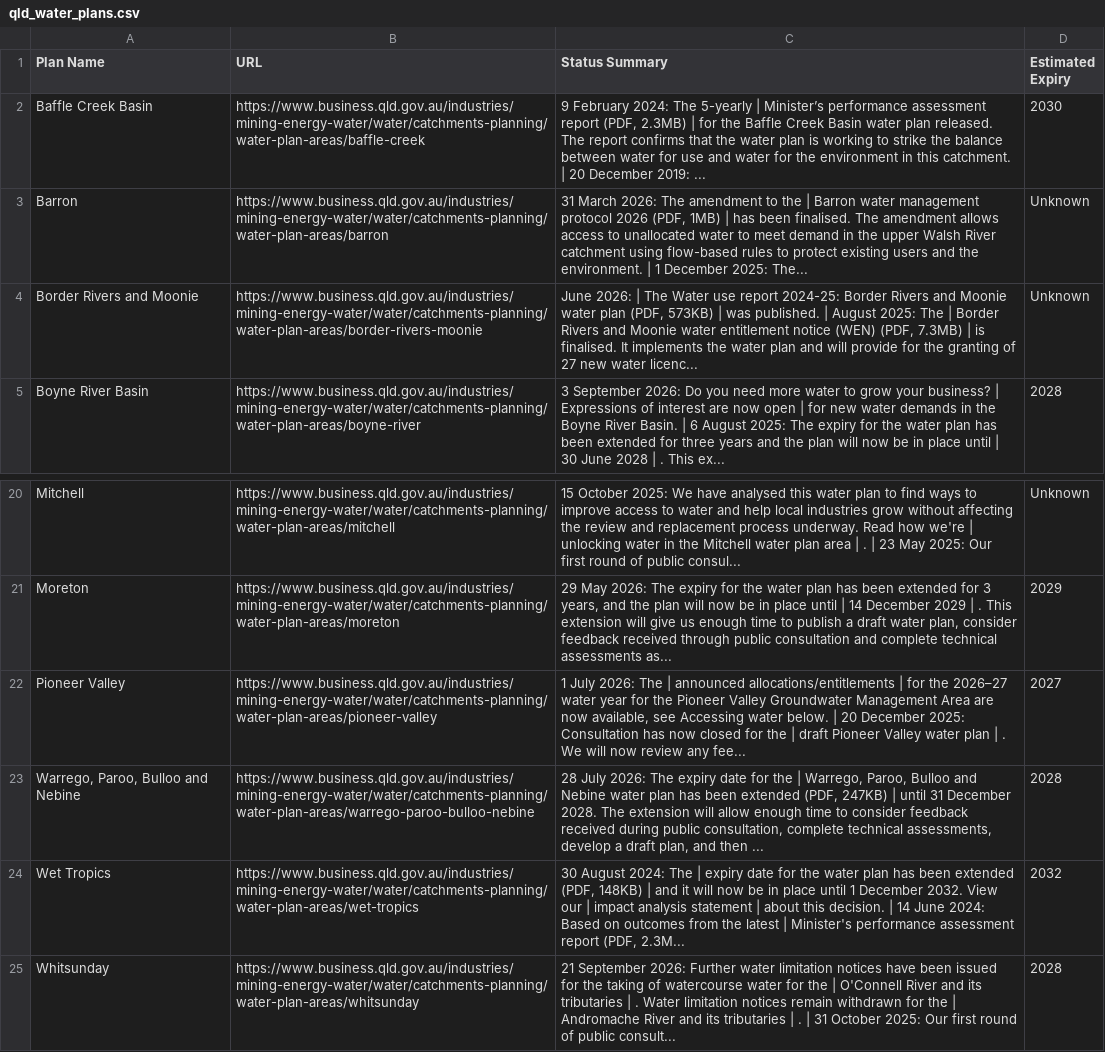
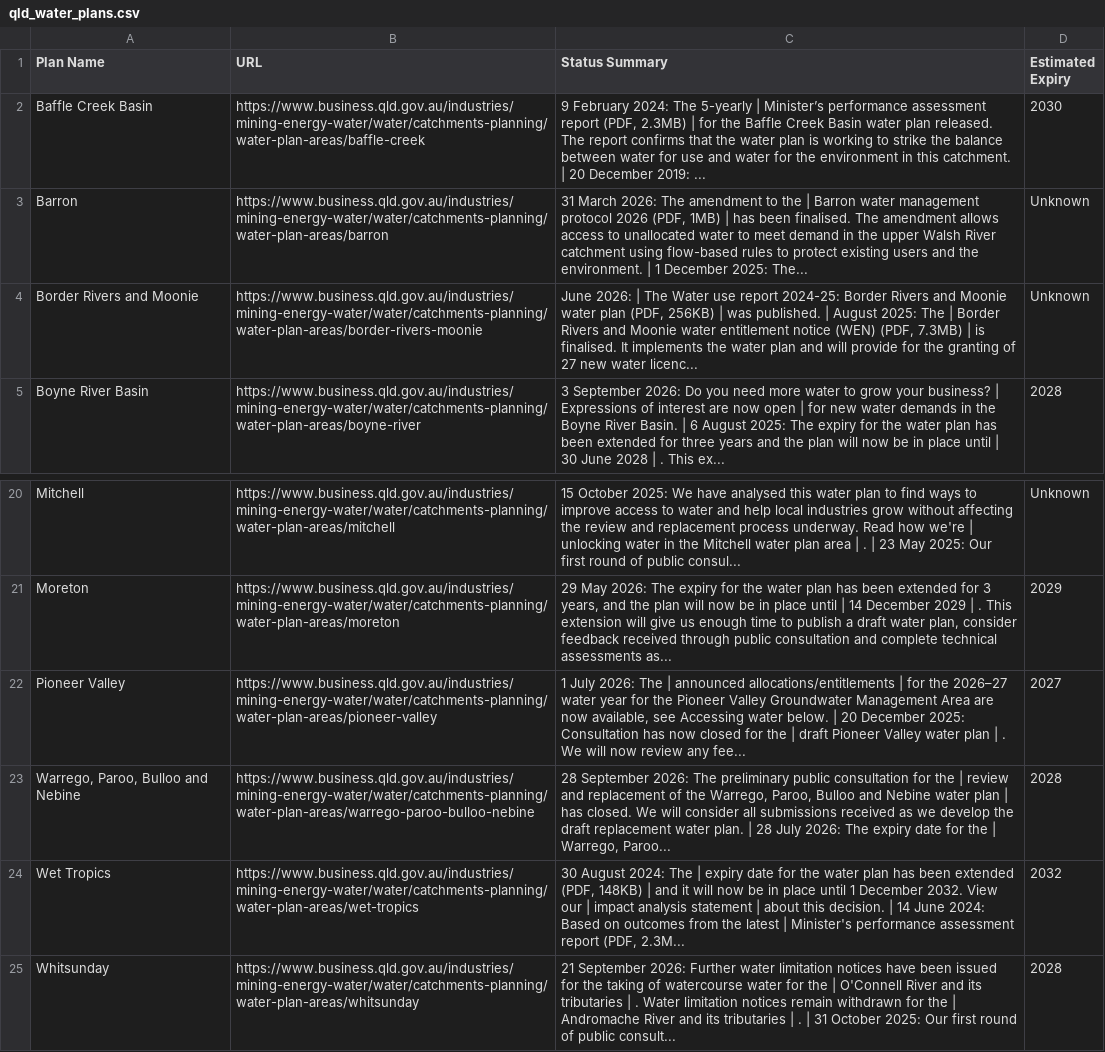
Before and after one commit to beeches-anode/qld-water-scraper, a CSV file: qld_water_plans.csv, drawn as a sheet; only a part is shown, gaps mark what is left out.

```diff
--- a/qld_water_plans.csv
+++ b/qld_water_plans.csv
@@ -3,3 +3,3 @@ Baffle Creek Basin,https://www.business.qld.gov.au/industries/mining-energy-wate
 Barron,https://www.business.qld.gov.au/industries/mining-energy-water/water/catchments-planning/water-plan-areas/barron,"31 March 2026: The amendment to the | Barron water management protocol 2026 (PDF, 1MB) | has been finalised. The amendment allows access to unallocated water to meet demand in the upper Walsh River catchment using flow-based rules to protect existing users and the environment. | 1 December 2025: The...",Unknown
-Border Rivers and Moonie,https://www.business.qld.gov.au/industries/mining-energy-water/water/catchments-planning/water-plan-areas/border-rivers-moonie,"June 2026: | The Water use report 2024-25: Border Rivers and Moonie water plan (PDF, 573KB) | was published. | August 2025: The | Border Rivers and Moonie water entitlement notice (WEN) (PDF, 7.3MB) | is finalised. It implements the water plan and will provide for the granting of 27 new water licenc...",Unknown
+Border Rivers and Moonie,https://www.business.qld.gov.au/industries/mining-energy-water/water/catchments-planning/water-plan-areas/border-rivers-moonie,"June 2026: | The Water use report 2024-25: Border Rivers and Moonie water plan (PDF, 256KB) | was published. | August 2025: The | Border Rivers and Moonie water entitlement notice (WEN) (PDF, 7.3MB) | is finalised. It implements the water plan and will provide for the granting of 27 new water licenc...",Unknown
 Boyne River Basin,https://www.business.qld.gov.au/industries/mining-energy-water/water/catchments-planning/water-plan-areas/boyne-river,3 September 2026: Do you need more water to grow your business? | Expressions of interest are now open | for new water demands in the Boyne River Basin. | 6 August 2025: The expiry for the water plan has been extended for three years and the plan will now be in place until | 30 June 2028 | . This ex...,2028
@@ -22,3 +22,3 @@ Moreton,https://www.business.qld.gov.au/industries/mining-energy-water/water/cat
 Pioneer Valley,https://www.business.qld.gov.au/industries/mining-energy-water/water/catchments-planning/water-plan-areas/pioneer-valley,"1 July 2026: The | announced allocations/entitlements | for the 2026–27 water year for the Pioneer Valley Groundwater Management Area are now available, see Accessing water below. | 20 December 2025: Consultation has now closed for the | draft Pioneer Valley water plan | . We will now review any fee...",2027
-"Warrego, Paroo, Bulloo and Nebine",https://www.business.qld.gov.au/industries/mining-energy-water/water/catchments-planning/water-plan-areas/warrego-paroo-bulloo-nebine,"28 July 2026: The expiry date for the | Warrego, Paroo, Bulloo and Nebine water plan has been extended (PDF, 247KB) | until 31 December 2028. The extension will allow enough time to consider feedback received during public consultation, complete technical assessments, develop a draft plan, and then ...",2028
+"Warrego, Paroo, Bulloo and Nebine",https://www.business.qld.gov.au/industries/mining-energy-water/water/catchments-planning/water-plan-areas/warrego-paroo-bulloo-nebine,"28 September 2026: The preliminary public consultation for the | review and replacement of the Warrego, Paroo, Bulloo and Nebine water plan | has closed. We will consider all submissions received as we develop the draft replacement water plan. | 28 July 2026: The expiry date for the | Warrego, Paroo...",2028
 Wet Tropics,https://www.business.qld.gov.au/industries/mining-energy-water/water/catchments-planning/water-plan-areas/wet-tropics,"30 August 2024: The | expiry date for the water plan has been extended (PDF, 148KB) | and it will now be in place until 1 December 2032. View our | impact analysis statement | about this decision. | 14 June 2024: Based on outcomes from the latest | Minister's performance assessment report (PDF, 2.3M...",2032
```
